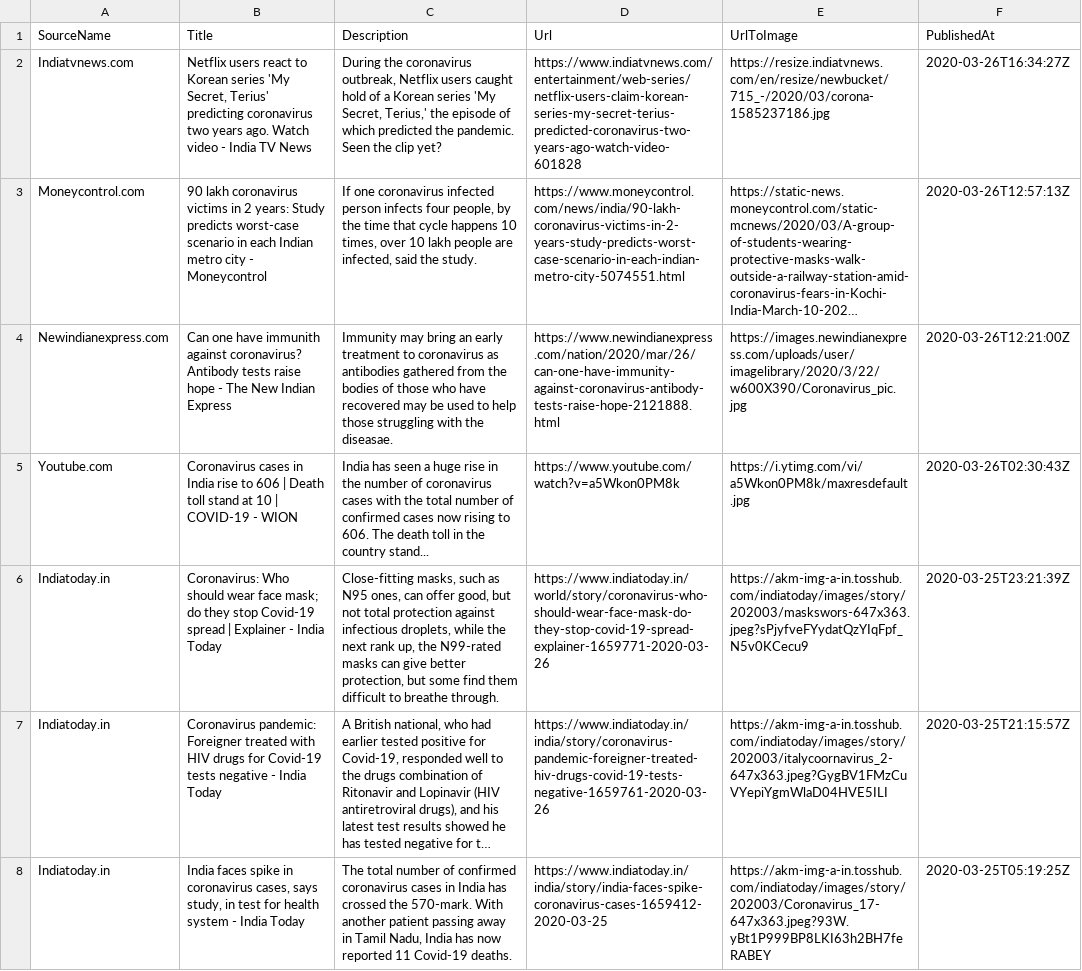
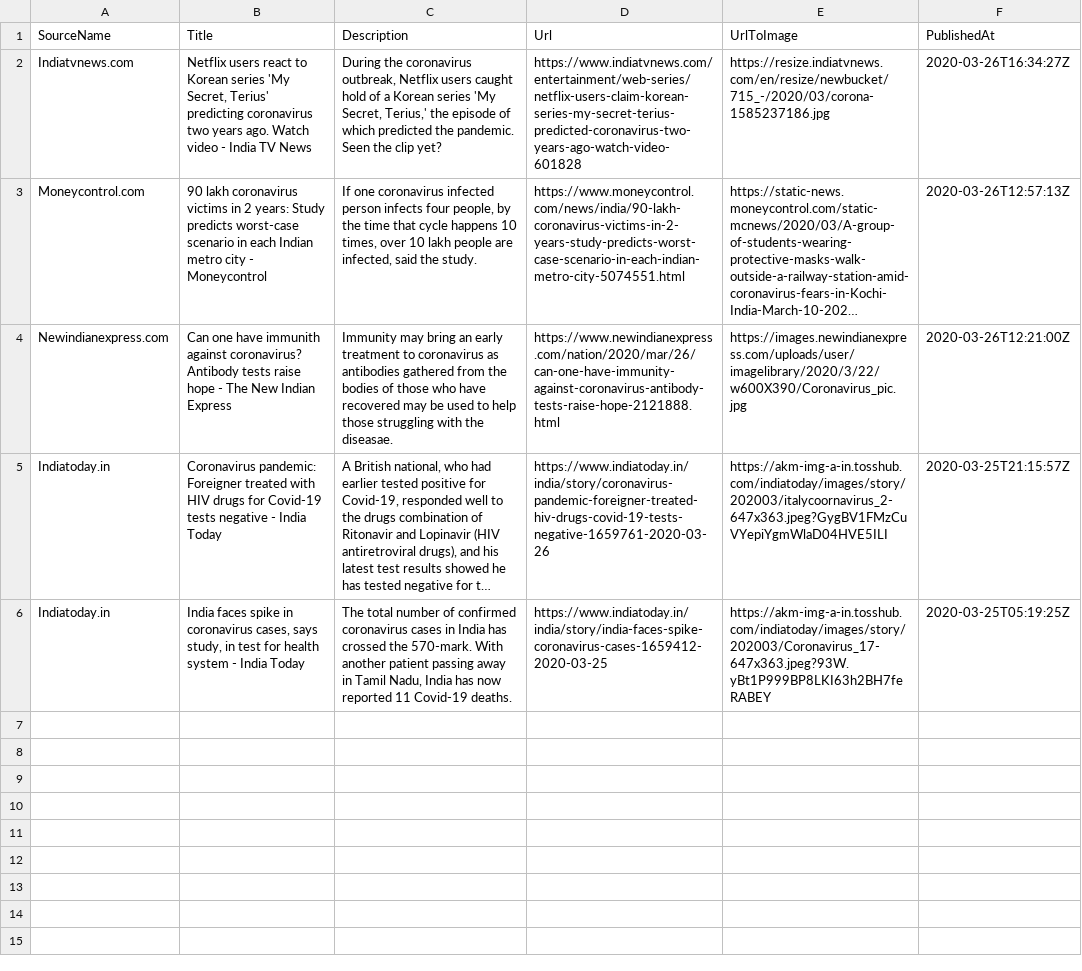
Before and after one commit to PritiShaw/Covid-19-India, a CSV file: src/data/newsFeed.csv, drawn as a sheet; long unchanged cells end in …; the diff names each change by its address in the sheet, - before the commit and + after, or states it on an @@ line.

Commit message:
Stats Bot pushed at 27-03-2020_07:00AM IST

```diff
--- a/src/data/newsFeed.csv
+++ b/src/data/newsFeed.csv
-row 5: Youtube.com | Coronavirus cases in India rise to 606 | Death toll stand at 10 | COVID-19 - WION | India has seen a huge rise in the number of coronavirus cases with the total number of confirmed cases now rising to 606. The death toll in the country stand... | https://www.youtube.com/watch?v=a5Wkon0PM8k | https://i.ytimg.com/vi/a5Wkon0PM8k/maxresdefault.jpg | 2020-03-26T02:30:43Z
-row 6: Indiatoday.in | Coronavirus: Who should wear face mask; do they stop Covid-19 spread | Explainer - India Today | Close-fitting masks, such as N95 ones, can offer good, but not total protection against infectious droplets, while the next rank up, the N99-rated masks can give better protection, but some find them difficult to breathe through. | https://www.indiatoday.in/world/story/coronavirus-who-should-wear-face-mask-do-they-stop-covid-19-spread-explainer-1659771-2020-03-26 | https://akm-img-a-in.tosshub.com/indiatoday/images/story/202003/maskswors-647x363.jpeg?sPjyfveFYydatQzYIqFpf_N5v0KCecu9 | 2020-03-25T23:21:39Z
```
